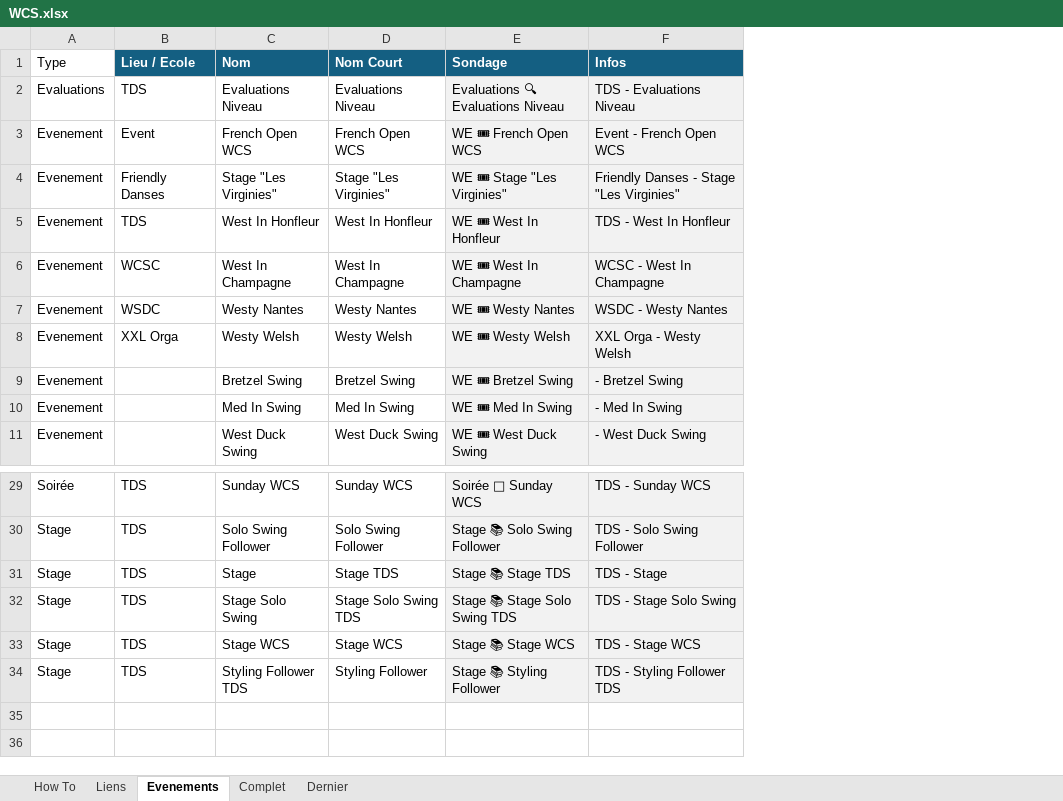
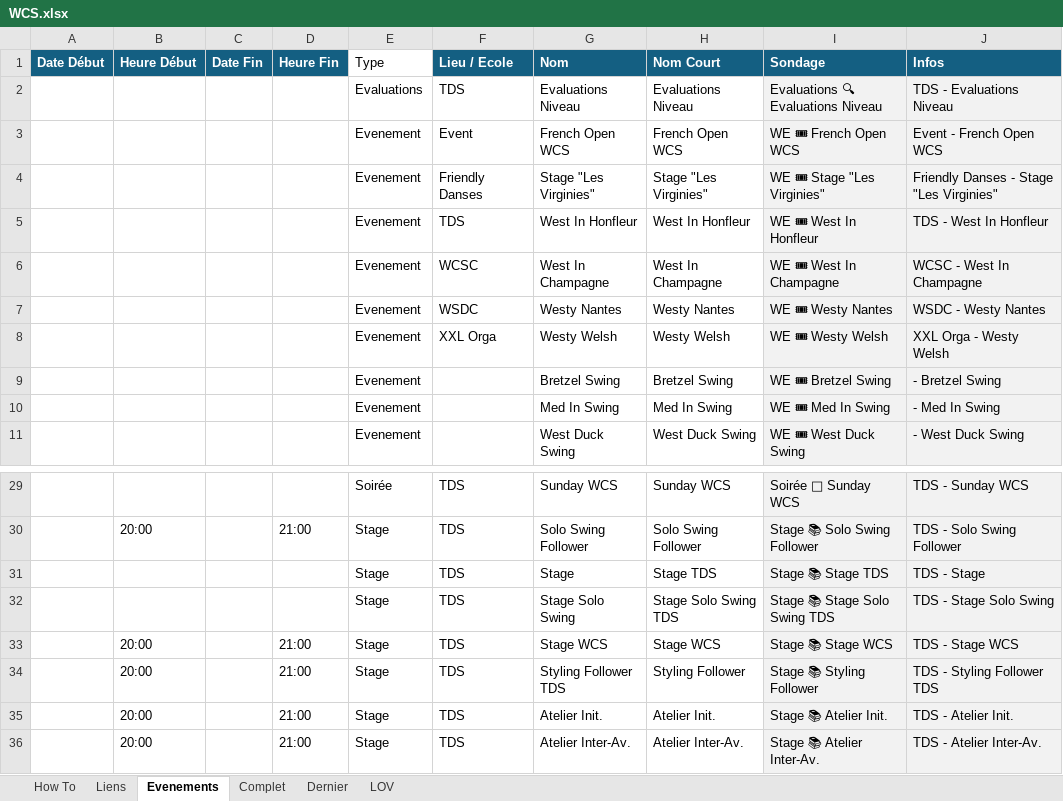
Before and after one commit to Zyniel/westie-agenda, an Excel workbook: WCS.xlsx, sheet Evenements, drawn as a sheet; only a part is shown, gaps mark what is left out; values as stored, in another font and other column widths than the file's, no borders; table styles not drawn; the diff names each change by its address in the sheet, - before the commit and + after, or states it on an @@ line.

```diff
--- a/WCS.xlsx (sheet Evenements)
+++ b/WCS.xlsx (sheet Evenements)
+sheet tab: LOV
+column A (Date Début), empty
+column B (Heure Début), rows 30-34: 20:00 |  |  | 20:00 | 20:00
+column C (Date Fin), empty
+column D (Heure Fin), rows 30-34: 21:00 |  |  | 21:00 | 21:00
+row 35:  | 20:00 |  | 21:00 | Stage | TDS | Atelier Init. | Atelier Init. | Stage 📚 Atelier Init. | TDS - Atelier Init.
+row 36:  | 20:00 |  | 21:00 | Stage | TDS | Atelier Inter-Av. | Atelier Inter-Av. | Stage 📚 Atelier Inter-Av. | TDS - Atelier Inter-Av.
```
Also changed, not shown: sheet Complet, sheet Dernier, formulas that keep their value, 5 other files.
